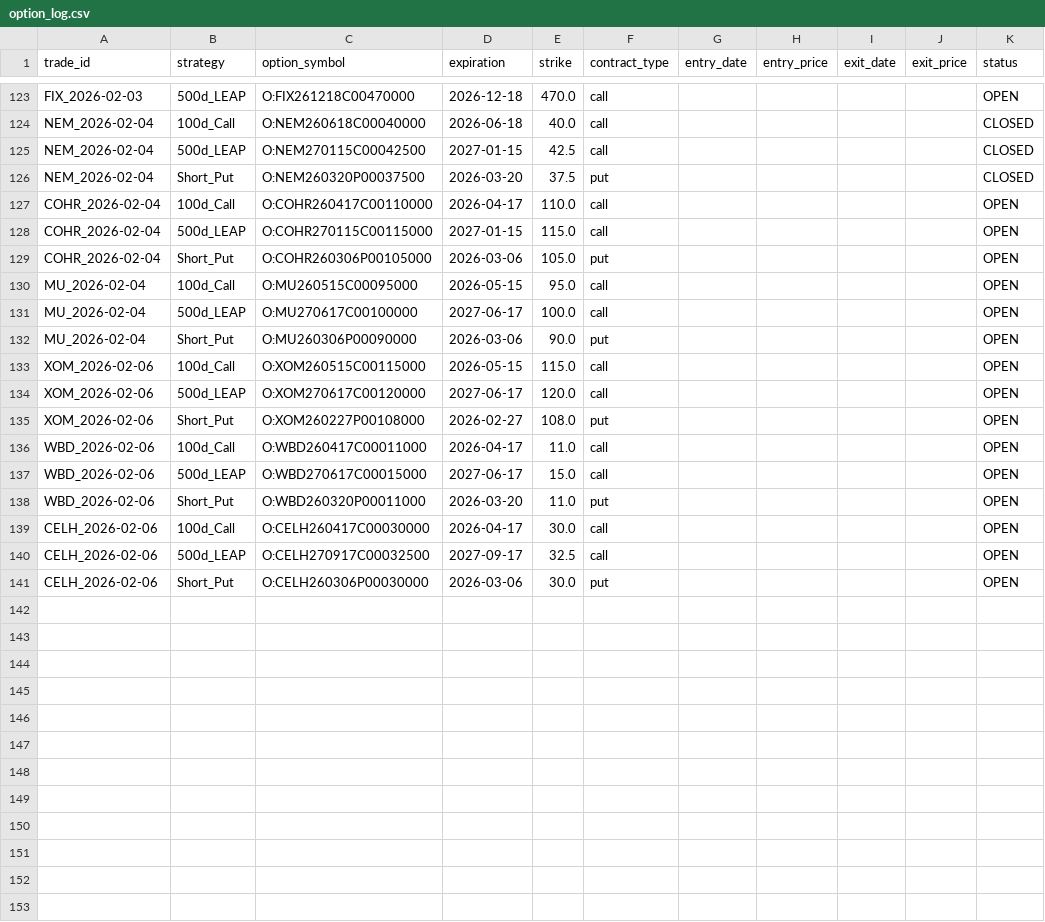
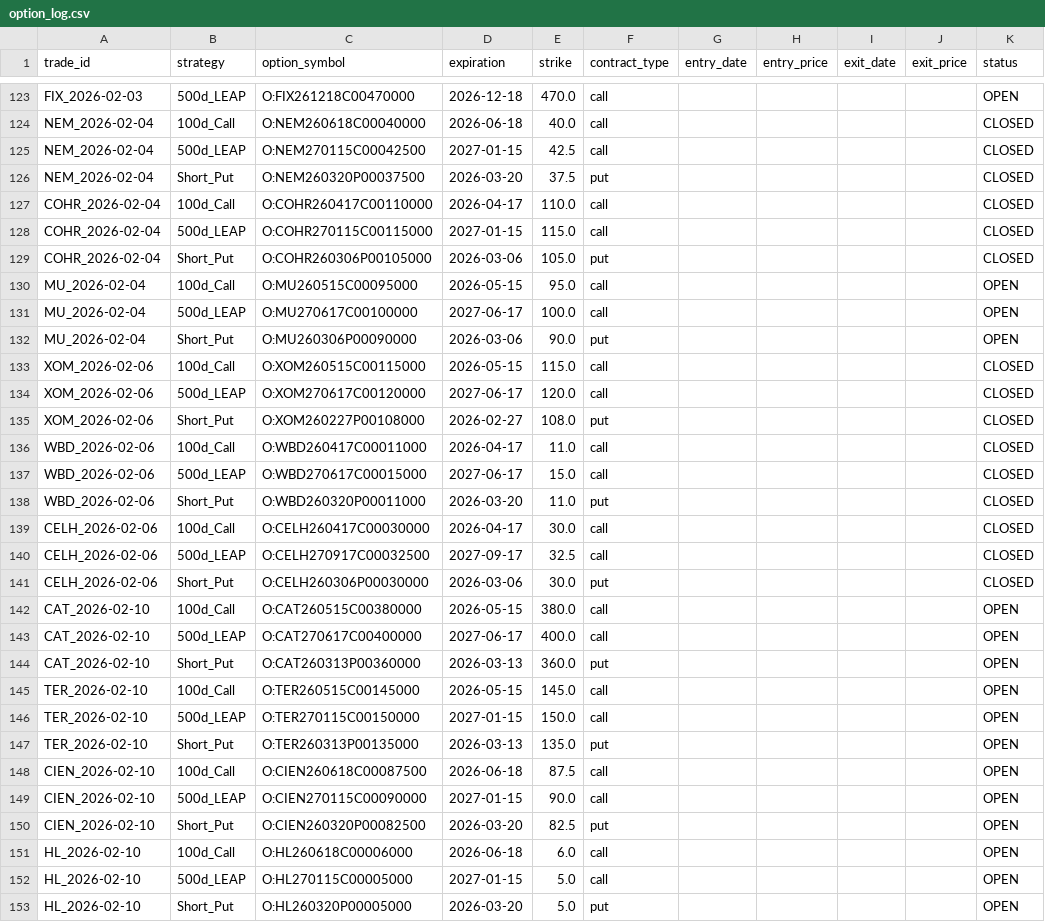
Before and after one commit to zacseidel/momentum9, a CSV file: data/option_log.csv, drawn as a sheet; only a part is shown, gaps mark what is left out; the diff covers the shown part only.

```diff
--- a/data/option_log.csv
+++ b/data/option_log.csv
@@ -126,5 +126,5 @@ NEM_2026-02-04,500d_LEAP,O:NEM270115C00042500,2027-01-15,42.5,call,,,,,CLOSED
 NEM_2026-02-04,Short_Put,O:NEM260320P00037500,2026-03-20,37.5,put,,,,,CLOSED
-COHR_2026-02-04,100d_Call,O:COHR260417C00110000,2026-04-17,110.0,call,,,,,OPEN
-COHR_2026-02-04,500d_LEAP,O:COHR270115C00115000,2027-01-15,115.0,call,,,,,OPEN
-COHR_2026-02-04,Short_Put,O:COHR260306P00105000,2026-03-06,105.0,put,,,,,OPEN
+COHR_2026-02-04,100d_Call,O:COHR260417C00110000,2026-04-17,110.0,call,,,,,CLOSED
+COHR_2026-02-04,500d_LEAP,O:COHR270115C00115000,2027-01-15,115.0,call,,,,,CLOSED
+COHR_2026-02-04,Short_Put,O:COHR260306P00105000,2026-03-06,105.0,put,,,,,CLOSED
 MU_2026-02-04,100d_Call,O:MU260515C00095000,2026-05-15,95.0,call,,,,,OPEN
@@ -132,10 +132,22 @@ MU_2026-02-04,500d_LEAP,O:MU270617C00100000,2027-06-17,100.0,call,,,,,OPEN
 MU_2026-02-04,Short_Put,O:MU260306P00090000,2026-03-06,90.0,put,,,,,OPEN
-XOM_2026-02-06,100d_Call,O:XOM260515C00115000,2026-05-15,115.0,call,,,,,OPEN
-XOM_2026-02-06,500d_LEAP,O:XOM270617C00120000,2027-06-17,120.0,call,,,,,OPEN
-XOM_2026-02-06,Short_Put,O:XOM260227P00108000,2026-02-27,108.0,put,,,,,OPEN
-WBD_2026-02-06,100d_Call,O:WBD260417C00011000,2026-04-17,11.0,call,,,,,OPEN
-WBD_2026-02-06,500d_LEAP,O:WBD270617C00015000,2027-06-17,15.0,call,,,,,OPEN
-WBD_2026-02-06,Short_Put,O:WBD260320P00011000,2026-03-20,11.0,put,,,,,OPEN
-CELH_2026-02-06,100d_Call,O:CELH260417C00030000,2026-04-17,30.0,call,,,,,OPEN
-CELH_2026-02-06,500d_LEAP,O:CELH270917C00032500,2027-09-17,32.5,call,,,,,OPEN
-CELH_2026-02-06,Short_Put,O:CELH260306P00030000,2026-03-06,30.0,put,,,,,OPEN
+XOM_2026-02-06,100d_Call,O:XOM260515C00115000,2026-05-15,115.0,call,,,,,CLOSED
+XOM_2026-02-06,500d_LEAP,O:XOM270617C00120000,2027-06-17,120.0,call,,,,,CLOSED
+XOM_2026-02-06,Short_Put,O:XOM260227P00108000,2026-02-27,108.0,put,,,,,CLOSED
+WBD_2026-02-06,100d_Call,O:WBD260417C00011000,2026-04-17,11.0,call,,,,,CLOSED
+WBD_2026-02-06,500d_LEAP,O:WBD270617C00015000,2027-06-17,15.0,call,,,,,CLOSED
+WBD_2026-02-06,Short_Put,O:WBD260320P00011000,2026-03-20,11.0,put,,,,,CLOSED
+CELH_2026-02-06,100d_Call,O:CELH260417C00030000,2026-04-17,30.0,call,,,,,CLOSED
+CELH_2026-02-06,500d_LEAP,O:CELH270917C00032500,2027-09-17,32.5,call,,,,,CLOSED
+CELH_2026-02-06,Short_Put,O:CELH260306P00030000,2026-03-06,30.0,put,,,,,CLOSED
+CAT_2026-02-10,100d_Call,O:CAT260515C00380000,2026-05-15,380.0,call,,,,,OPEN
+CAT_2026-02-10,500d_LEAP,O:CAT270617C00400000,2027-06-17,400.0,call,,,,,OPEN
+CAT_2026-02-10,Short_Put,O:CAT260313P00360000,2026-03-13,360.0,put,,,,,OPEN
+TER_2026-02-10,100d_Call,O:TER260515C00145000,2026-05-15,145.0,call,,,,,OPEN
+TER_2026-02-10,500d_LEAP,O:TER270115C00150000,2027-01-15,150.0,call,,,,,OPEN
+TER_2026-02-10,Short_Put,O:TER260313P00135000,2026-03-13,135.0,put,,,,,OPEN
+CIEN_2026-02-10,100d_Call,O:CIEN260618C00087500,2026-06-18,87.5,call,,,,,OPEN
+CIEN_2026-02-10,500d_LEAP,O:CIEN270115C00090000,2027-01-15,90.0,call,,,,,OPEN
+CIEN_2026-02-10,Short_Put,O:CIEN260320P00082500,2026-03-20,82.5,put,,,,,OPEN
+HL_2026-02-10,100d_Call,O:HL260618C00006000,2026-06-18,6.0,call,,,,,OPEN
+HL_2026-02-10,500d_LEAP,O:HL270115C00005000,2027-01-15,5.0,call,,,,,OPEN
+HL_2026-02-10,Short_Put,O:HL260320P00005000,2026-03-20,5.0,put,,,,,OPEN
```
Also changed, not shown: 3 added rows and 1 edited cell elsewhere in this file, data/trade_log.csv, data/universe/change_log.csv, 9 other files.
